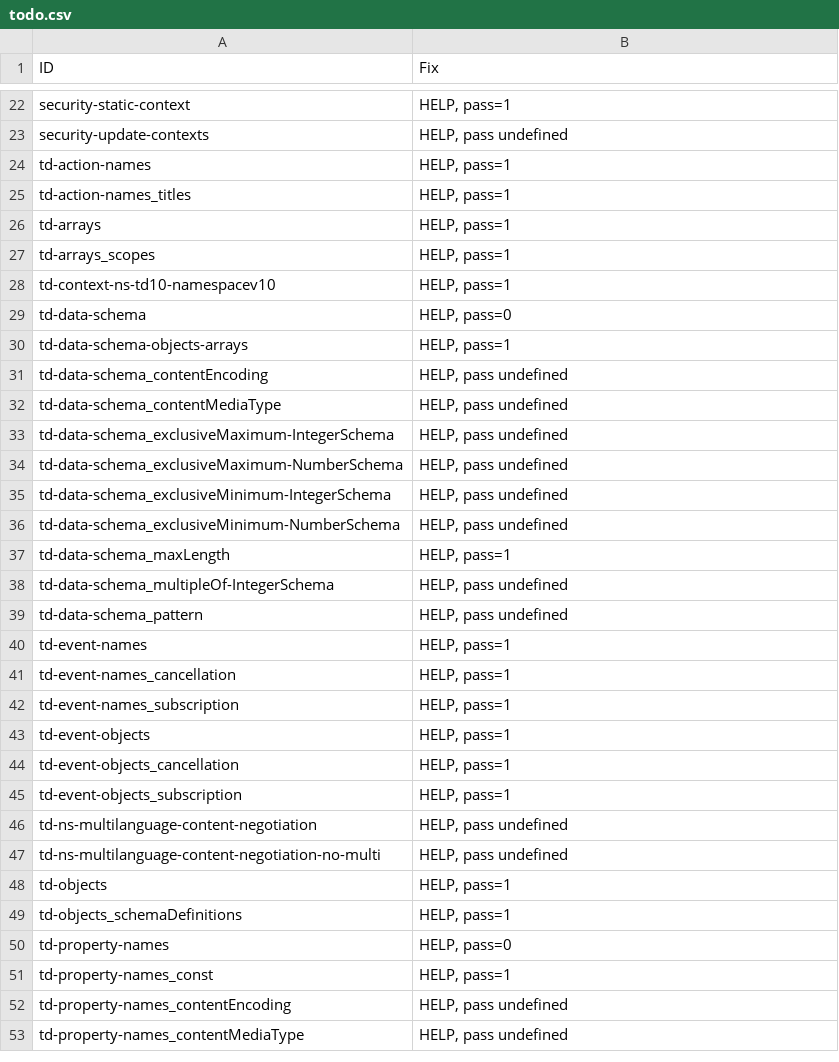
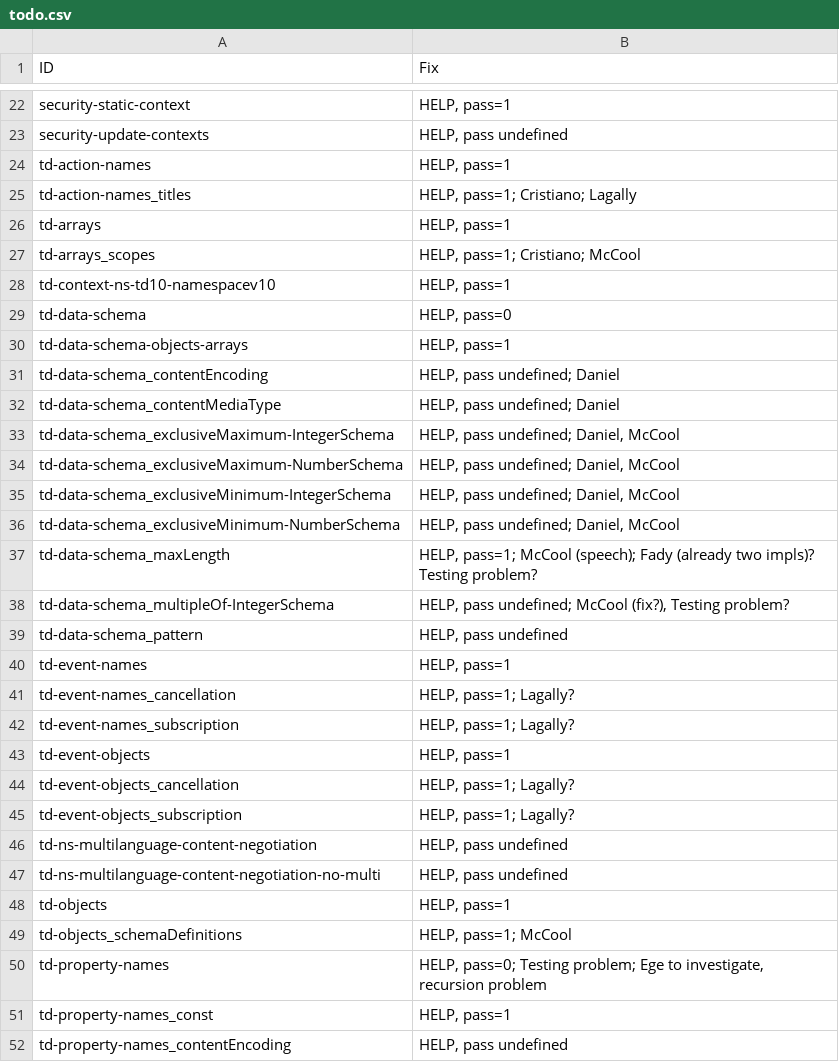
Before and after one commit to w3c/wot-thing-description, a CSV file: testing/todo.csv, drawn as a sheet; only a part is shown, gaps mark what is left out; the shorter side is filled out with more unchanged rows; the diff covers the shown part only.

Commit message:
update todo

```diff
--- a/testing/todo.csv
+++ b/testing/todo.csv
@@ -24,5 +24,5 @@
 "td-action-names","HELP, pass=1"
-"td-action-names_titles","HELP, pass=1"
+"td-action-names_titles","HELP, pass=1; Cristiano; Lagally"
 "td-arrays","HELP, pass=1"
-"td-arrays_scopes","HELP, pass=1"
+"td-arrays_scopes","HELP, pass=1; Cristiano; McCool"
 "td-context-ns-td10-namespacev10","HELP, pass=1"
@@ -30,17 +30,17 @@
 "td-data-schema-objects-arrays","HELP, pass=1"
-"td-data-schema_contentEncoding","HELP, pass undefined"
-"td-data-schema_contentMediaType","HELP, pass undefined"
-"td-data-schema_exclusiveMaximum-IntegerSchema","HELP, pass undefined"
-"td-data-schema_exclusiveMaximum-NumberSchema","HELP, pass undefined"
-"td-data-schema_exclusiveMinimum-IntegerSchema","HELP, pass undefined"
-"td-data-schema_exclusiveMinimum-NumberSchema","HELP, pass undefined"
-"td-data-schema_maxLength","HELP, pass=1"
-"td-data-schema_multipleOf-IntegerSchema","HELP, pass undefined"
+"td-data-schema_contentEncoding","HELP, pass undefined; Daniel"
+"td-data-schema_contentMediaType","HELP, pass undefined; Daniel"
+"td-data-schema_exclusiveMaximum-IntegerSchema","HELP, pass undefined; Daniel, McCool"
+"td-data-schema_exclusiveMaximum-NumberSchema","HELP, pass undefined; Daniel, McCool"
+"td-data-schema_exclusiveMinimum-IntegerSchema","HELP, pass undefined; Daniel, McCool"
+"td-data-schema_exclusiveMinimum-NumberSchema","HELP, pass undefined; Daniel, McCool"
+"td-data-schema_maxLength","HELP, pass=1; McCool (speech); Fady (already two impls)? Testing problem?"
+"td-data-schema_multipleOf-IntegerSchema","HELP, pass undefined; McCool (fix?), Testing problem?"
 "td-data-schema_pattern","HELP, pass undefined"
 "td-event-names","HELP, pass=1"
-"td-event-names_cancellation","HELP, pass=1"
-"td-event-names_subscription","HELP, pass=1"
+"td-event-names_cancellation","HELP, pass=1; Lagally?"
+"td-event-names_subscription","HELP, pass=1; Lagally?"
 "td-event-objects","HELP, pass=1"
-"td-event-objects_cancellation","HELP, pass=1"
-"td-event-objects_subscription","HELP, pass=1"
+"td-event-objects_cancellation","HELP, pass=1; Lagally?"
+"td-event-objects_subscription","HELP, pass=1; Lagally?"
 "td-ns-multilanguage-content-negotiation","HELP, pass undefined"
@@ -48,4 +48,4 @@
 "td-objects","HELP, pass=1"
-"td-objects_schemaDefinitions","HELP, pass=1"
-"td-property-names","HELP, pass=0"
+"td-objects_schemaDefinitions","HELP, pass=1; McCool"
+"td-property-names","HELP, pass=0; Testing problem; Ege to investigate, recursion problem"
 "td-property-names_const","HELP, pass=1"
```
Also changed, not shown: 17 edited cells elsewhere in this file.
